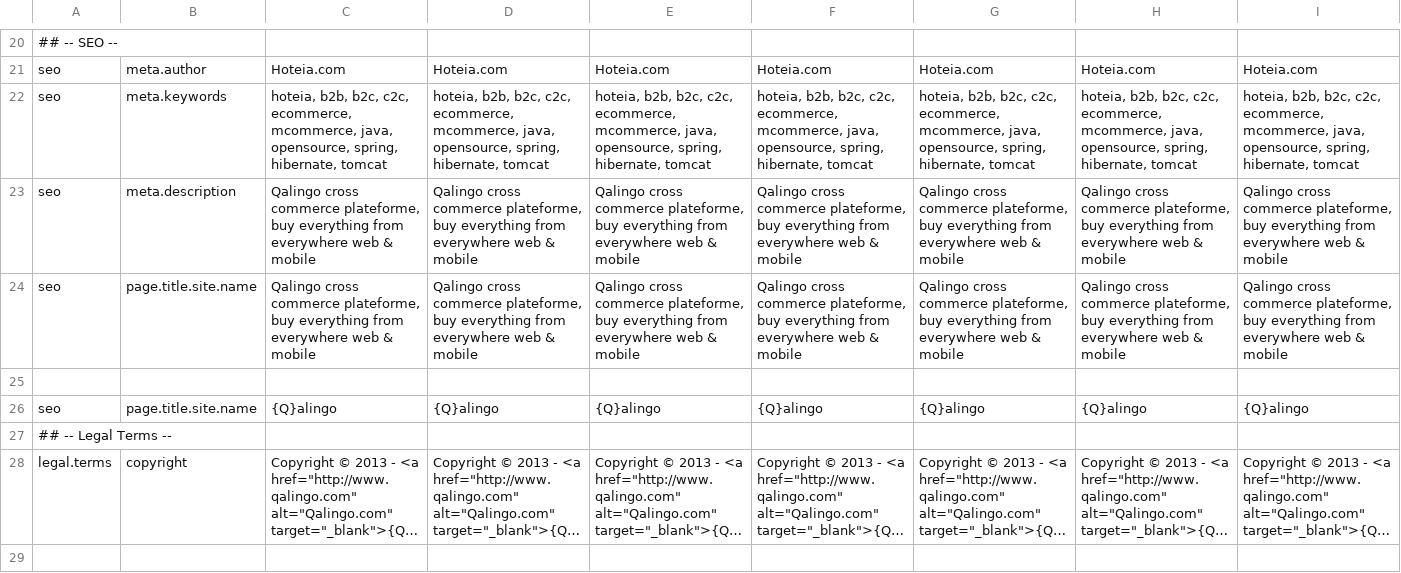
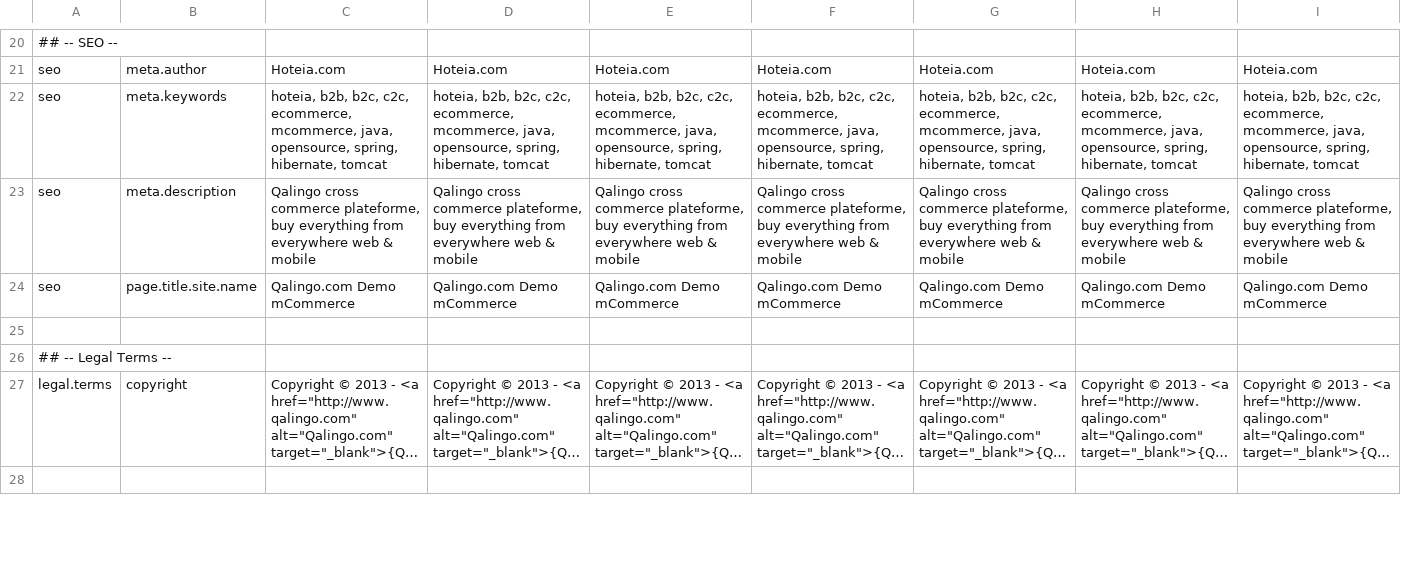
Before and after one commit to qalingo/qalingo-i18n, a CSV file: qalingo-i18n/src/main/resources/input/TranslationQalingoCommonMessages.csv, drawn as a sheet; only a part is shown, gaps mark what is left out; long unchanged cells end in …; removed rows and columns are numbered as before the commit, all else as after; rows hold the shown columns only; the diff names each change by its address in the sheet, - before the commit and + after, or states it on an @@ line.

```diff
--- a/qalingo-i18n/src/main/resources/input/TranslationQalingoCommonMessages.csv
+++ b/qalingo-i18n/src/main/resources/input/TranslationQalingoCommonMessages.csv
-row 24: seo | page.title.site.name | Qalingo cross commerce plateforme, buy everything from everywhere web & mobile | Qalingo cross commerce plateforme, buy everything from everywhere web & mobile | Qalingo cross commerce plateforme, buy everything from everywhere web & mobile | Qalingo cross commerce plateforme, buy everything from everywhere web & mobile | Qalingo cross commerce plateforme, buy everything from everywhere web & mobile | Qalingo cross commerce plateforme, buy everything from everywhere web & mobile | Qalingo cross commerce plateforme, buy everything from everywhere web & mobile
+row 24: seo | page.title.site.name | Qalingo.com Demo mCommerce | Qalingo.com Demo mCommerce | Qalingo.com Demo mCommerce | Qalingo.com Demo mCommerce | Qalingo.com Demo mCommerce | Qalingo.com Demo mCommerce | Qalingo.com Demo mCommerce
-row 26: seo | page.title.site.name | {Q}alingo | {Q}alingo | {Q}alingo | {Q}alingo | {Q}alingo | {Q}alingo | {Q}alingo
```
Also changed, not shown: 1 other file.
